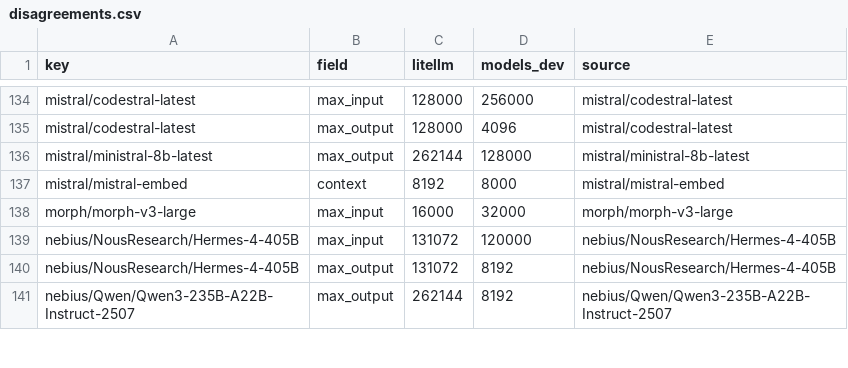
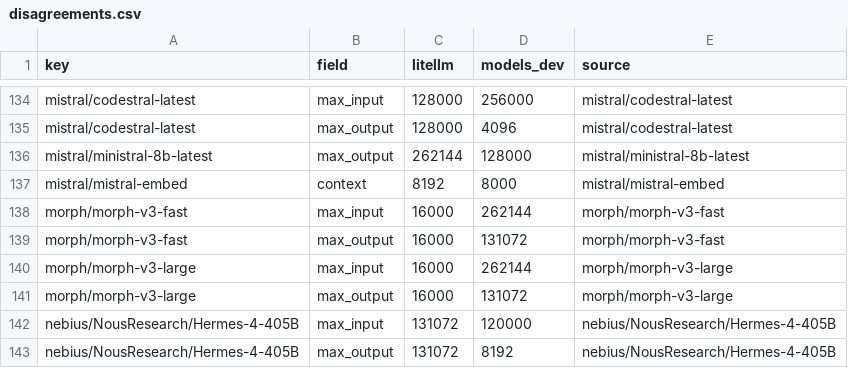
Before and after one commit to michaeltheologitis/ctxlen, a CSV file: reports/disagreements.csv, drawn as a sheet; only a part is shown, gaps mark what is left out; the shorter side is filled out with more unchanged rows.

```diff
--- a/reports/disagreements.csv
+++ b/reports/disagreements.csv
@@ -137,3 +137,6 @@ mistral/ministral-8b-latest,max_output,262144,128000,mistral/ministral-8b-latest
 mistral/mistral-embed,context,8192,8000,mistral/mistral-embed
-morph/morph-v3-large,max_input,16000,32000,morph/morph-v3-large
+morph/morph-v3-fast,max_input,16000,262144,morph/morph-v3-fast
+morph/morph-v3-fast,max_output,16000,131072,morph/morph-v3-fast
+morph/morph-v3-large,max_input,16000,262144,morph/morph-v3-large
+morph/morph-v3-large,max_output,16000,131072,morph/morph-v3-large
 nebius/NousResearch/Hermes-4-405B,max_input,131072,120000,nebius/NousResearch/Hermes-4-405B
```
Also changed, not shown: 2 other files.
